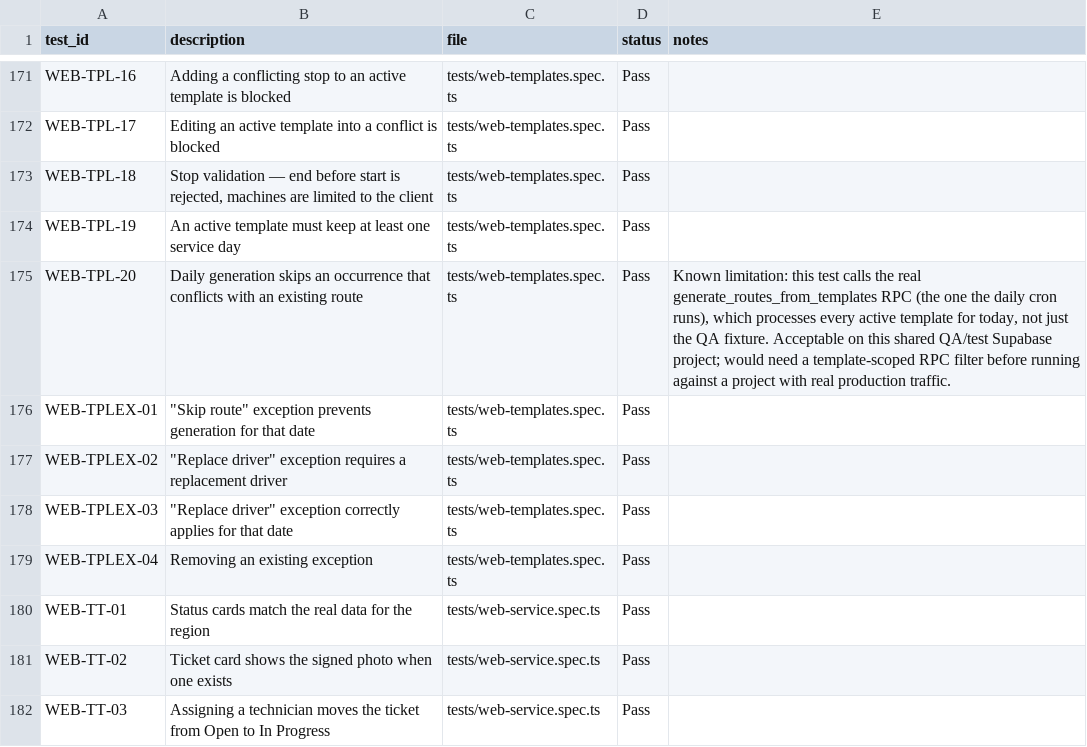
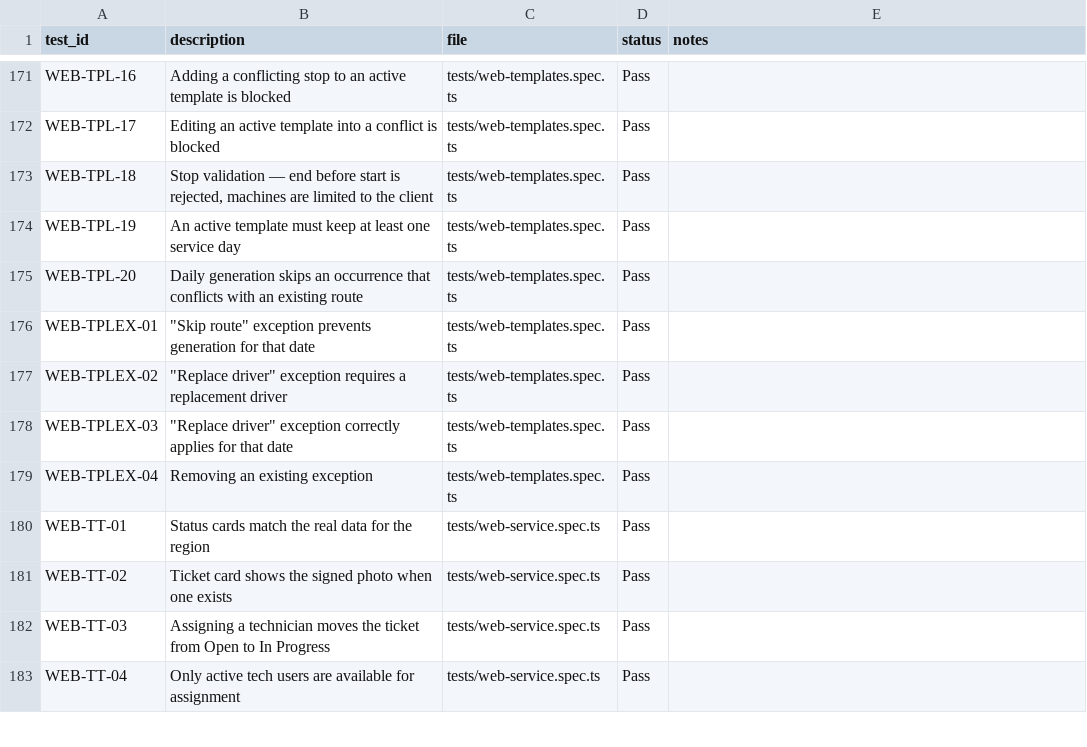
Before and after one commit to slavo3dev/brewtracker, a CSV file: apps/e2e/automated_test_status.csv, drawn as a sheet; only a part is shown, gaps mark what is left out; the shorter side is filled out with more unchanged rows.

Commit message:
end to end test

```diff
--- a/apps/e2e/automated_test_status.csv
+++ b/apps/e2e/automated_test_status.csv
@@ -174,3 +174,3 @@ WEB-TPL-18,"Stop validation — end before start is rejected, machines are limit
 WEB-TPL-19,An active template must keep at least one service day,tests/web-templates.spec.ts,Pass,
-WEB-TPL-20,Daily generation skips an occurrence that conflicts with an existing route,tests/web-templates.spec.ts,Pass,"Known limitation: this test calls the real generate_routes_from_templates RPC (the one the daily cron runs), which processes every active template for today, not just the QA fixture. Acceptable on this shared QA/test Supabase project; would need a template-scoped RPC filter before running against a project with real production traffic."
+WEB-TPL-20,Daily generation skips an occurrence that conflicts with an existing route,tests/web-templates.spec.ts,Pass,
 WEB-TPLEX-01,"""Skip route"" exception prevents generation for that date",tests/web-templates.spec.ts,Pass,
```
Also changed, not shown: 4 other files.
